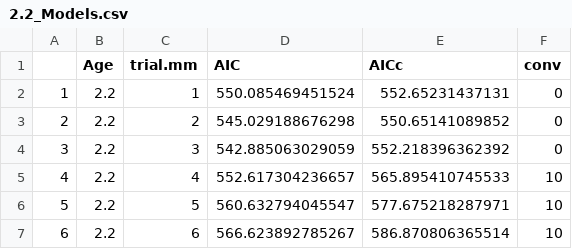
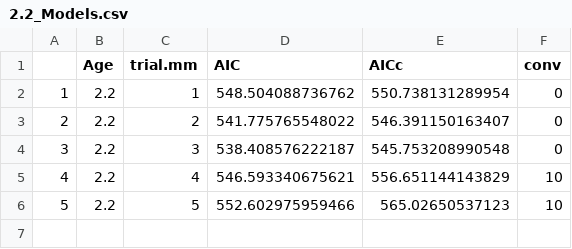
Before and after one commit to curryc2/NCEAS_salmon_size_DFA, a CSV file: Output/2.2_Models.csv, drawn as a sheet.

```diff
--- a/Output/2.2_Models.csv
+++ b/Output/2.2_Models.csv
@@ -1,7 +1,6 @@
 "","Age","trial.mm","AIC","AICc","conv"
-"1","2.2",1,550.085469451524,552.65231437131,0
-"2","2.2",2,545.029188676298,550.65141089852,0
-"3","2.2",3,542.885063029059,552.218396362392,0
-"4","2.2",4,552.617304236657,565.895410745533,10
-"5","2.2",5,560.632794045547,577.675218287971,10
-"6","2.2",6,566.623892785267,586.870806365514,10
+"1","2.2",1,548.504088736762,550.738131289954,0
+"2","2.2",2,541.775765548022,546.391150163407,0
+"3","2.2",3,538.408576222187,545.753208990548,0
+"4","2.2",4,546.593340675621,556.651144143829,10
+"5","2.2",5,552.602975959466,565.02650537123,10
```
Also changed, not shown: Output/1.2_Models.csv, Output/1.3_Models.csv, 11 other files.
